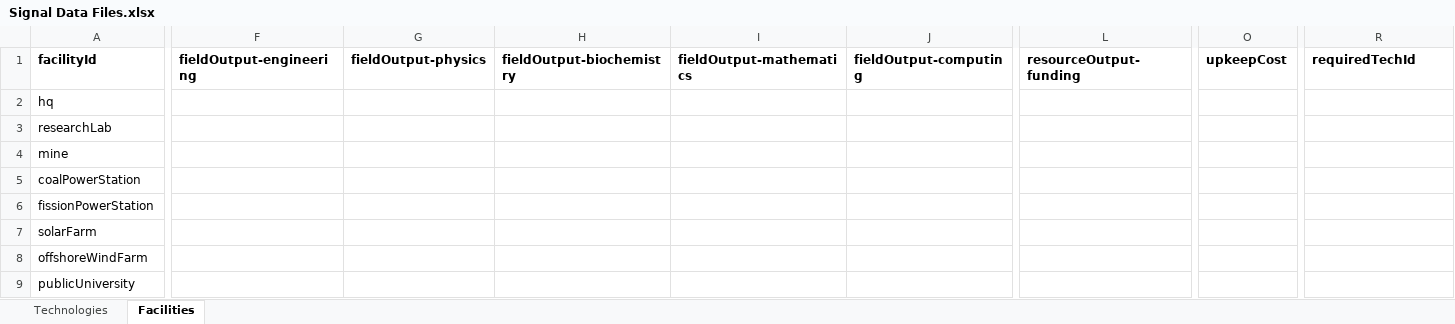
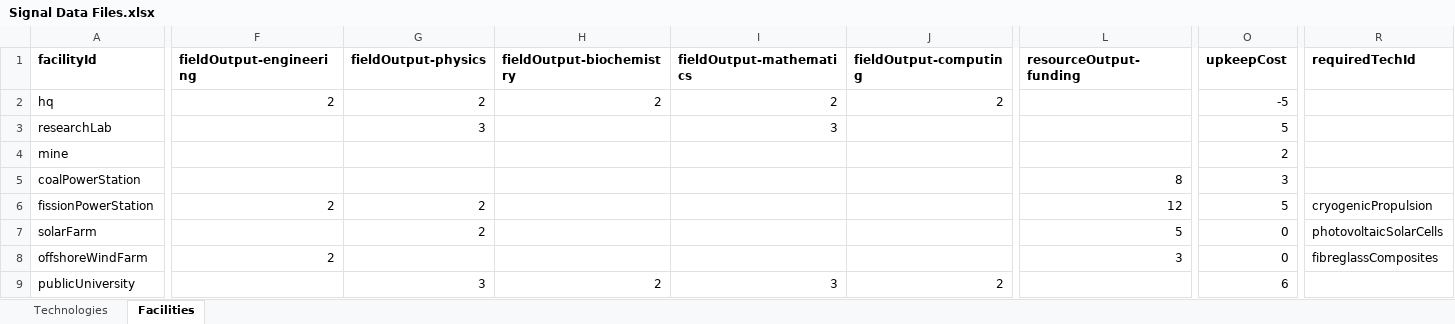
Before and after one commit to v79/Signal, an Excel workbook: src/data/Signal Data Files.xlsx, sheet Facilities, drawn as a sheet; only a part is shown, gaps mark what is left out; values as stored, in another font and other column widths than the file's, no borders; charts and pictures not drawn; the diff covers the shown part only; the diff names each change by its address in the sheet, - before the commit and + after, or states it on an @@ line.

```diff
--- a/src/data/Signal Data Files.xlsx (sheet Facilities)
+++ b/src/data/Signal Data Files.xlsx (sheet Facilities)
-F2 (fieldOutput-engineering): (empty)
+F2 (fieldOutput-engineering): 2
-G2 (fieldOutput-physics): (empty)
+G2 (fieldOutput-physics): 2
-H2 (fieldOutput-biochemistry): (empty)
+H2 (fieldOutput-biochemistry): 2
-I2 (fieldOutput-mathematics): (empty)
+I2 (fieldOutput-mathematics): 2
-J2 (fieldOutput-computing): (empty)
+J2 (fieldOutput-computing): 2
-O2 (upkeepCost): (empty)
+O2 (upkeepCost): -5
-G3 (fieldOutput-physics): (empty)
+G3 (fieldOutput-physics): 3
-I3 (fieldOutput-mathematics): (empty)
+I3 (fieldOutput-mathematics): 3
-O3 (upkeepCost): (empty)
+O3 (upkeepCost): 5
-O4 (upkeepCost): (empty)
+O4 (upkeepCost): 2
-L5 (resourceOutput-funding): (empty)
+L5 (resourceOutput-funding): 8
-O5 (upkeepCost): (empty)
+O5 (upkeepCost): 3
-F6 (fieldOutput-engineering): (empty)
+F6 (fieldOutput-engineering): 2
-G6:G7 (fieldOutput-physics): (empty)
+G6:G7 (fieldOutput-physics): 2
-L6 (resourceOutput-funding): (empty)
+L6 (resourceOutput-funding): 12
-O6 (upkeepCost): (empty)
+O6 (upkeepCost): 5
-R6 (requiredTechId): (empty)
+R6 (requiredTechId): cryogenicPropulsion
-L7 (resourceOutput-funding): (empty)
+L7 (resourceOutput-funding): 5
-O7:O8 (upkeepCost): (empty)
+O7:O8 (upkeepCost): 0
-R7 (requiredTechId): (empty)
+R7 (requiredTechId): photovoltaicSolarCells
-F8 (fieldOutput-engineering): (empty)
+F8 (fieldOutput-engineering): 2
-L8 (resourceOutput-funding): (empty)
+L8 (resourceOutput-funding): 3
-R8 (requiredTechId): (empty)
+R8 (requiredTechId): fibreglassComposites
-G9 (fieldOutput-physics): (empty)
+G9 (fieldOutput-physics): 3
-H9 (fieldOutput-biochemistry): (empty)
+H9 (fieldOutput-biochemistry): 2
-I9 (fieldOutput-mathematics): (empty)
+I9 (fieldOutput-mathematics): 3
-J9 (fieldOutput-computing): (empty)
+J9 (fieldOutput-computing): 2
-O9 (upkeepCost): (empty)
+O9 (upkeepCost): 6
```
Also changed, not shown: 27 edited cells elsewhere in this sheet, sheet Technologies, 6 other files.
